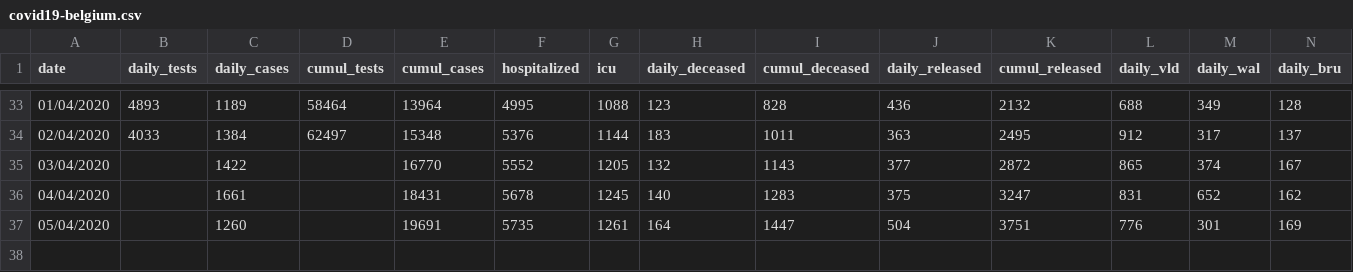
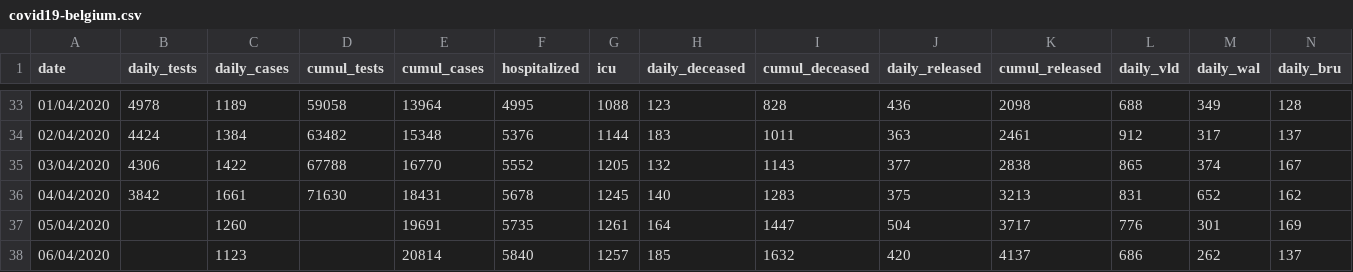
Before and after one commit to eschnou/covid19-be, a CSV file: covid19-belgium.csv, drawn as a sheet; only a part is shown, gaps mark what is left out; rows hold the shown columns only; the diff covers the shown part only; the diff names each change by its address in the sheet, - before the commit and + after, or states it on an @@ line.

```diff
--- a/covid19-belgium.csv
+++ b/covid19-belgium.csv
-B33 (daily_tests): 4893
+B33 (daily_tests): 4978
-D33 (cumul_tests): 58464
+D33 (cumul_tests): 59058
-K33 (cumul_released): 2132
+K33 (cumul_released): 2098
-B34 (daily_tests): 4033
+B34 (daily_tests): 4424
-D34 (cumul_tests): 62497
+D34 (cumul_tests): 63482
-K34 (cumul_released): 2495
+K34 (cumul_released): 2461
-B35 (daily_tests): (empty)
+B35 (daily_tests): 4306
-D35 (cumul_tests): (empty)
+D35 (cumul_tests): 67788
-K35 (cumul_released): 2872
+K35 (cumul_released): 2838
-B36 (daily_tests): (empty)
+B36 (daily_tests): 3842
-D36 (cumul_tests): (empty)
+D36 (cumul_tests): 71630
-K36 (cumul_released): 3247
+K36 (cumul_released): 3213
-K37 (cumul_released): 3751
+K37 (cumul_released): 3717
+row 38: 06/04/2020 |  | 1123 |  | 20814 | 5840 | 1257 | 185 | 1632 | 420 | 4137 | 686 | 262 | 137
```
Also changed, not shown: 62 edited cells elsewhere in this file, 1 other file.
